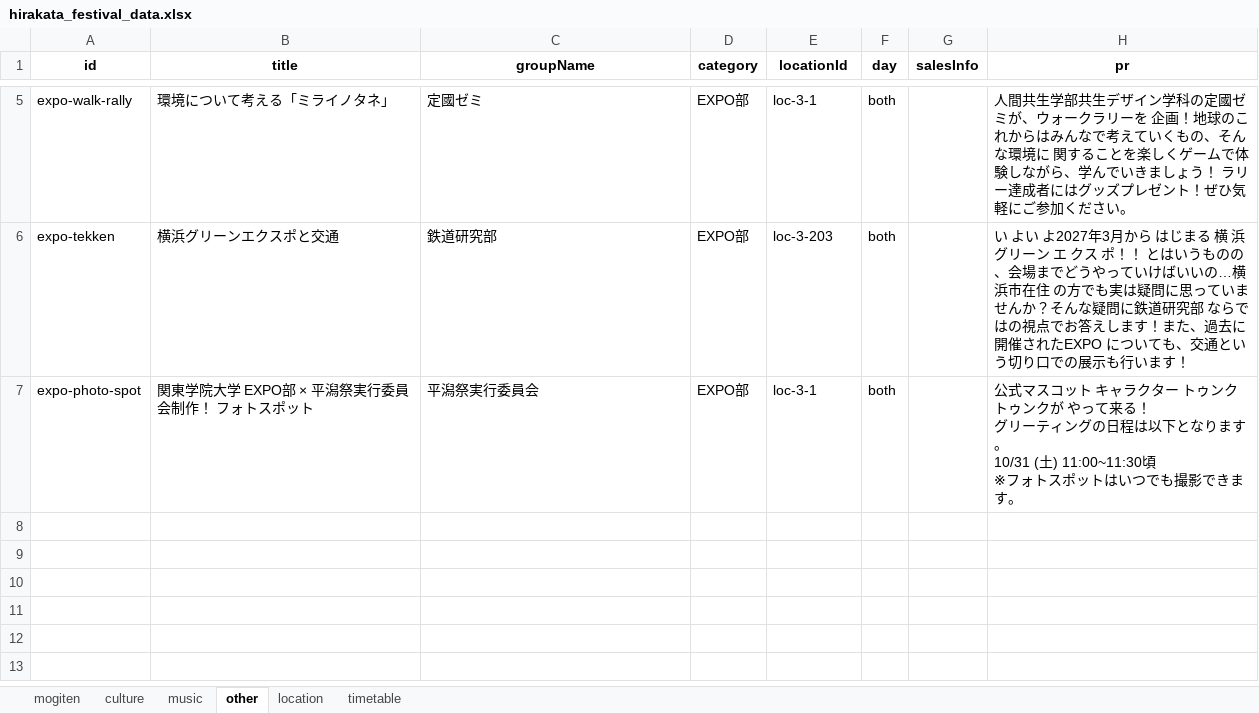
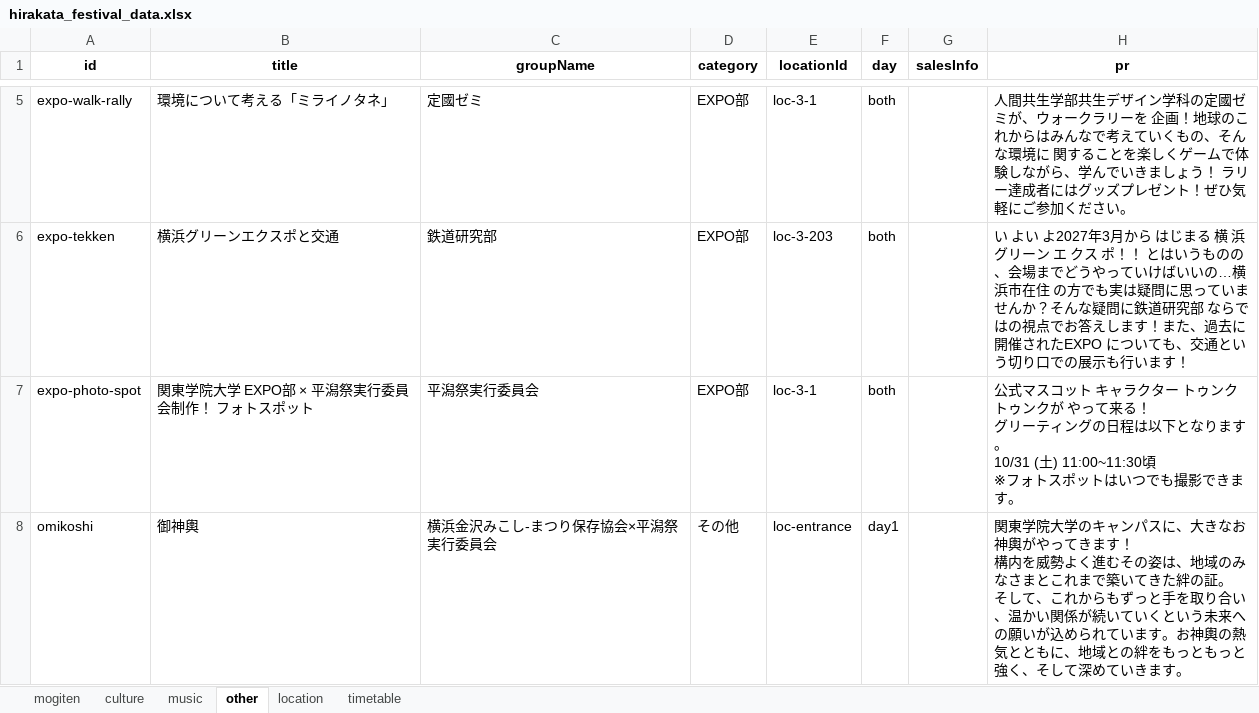
Before and after one commit to Hirakata-KGU/Home-Page, an Excel workbook: app/data/hirakata_festival_data.xlsx, sheet other, drawn as a sheet; only a part is shown, gaps mark what is left out; values as stored, in another font and other column widths than the file's, no borders; ↵ is a line break in a cell; the diff names each change by its address in the sheet, - before the commit and + after, or states it on an @@ line.

```diff
--- a/app/data/hirakata_festival_data.xlsx (sheet other)
+++ b/app/data/hirakata_festival_data.xlsx (sheet other)
+row 8: omikoshi | 御神輿 | 横浜金沢みこし-まつり保存協会×平潟祭実行委員会 | その他 | loc-entrance | day1 |  | 関東学院大学のキャンパスに、大きなお神輿がやってきます！ ↵ 構内を威勢よく進むその姿は、地域のみなさまとこれまで築いてきた絆の証。 ↵ そして、これからもずっと手を取り合い、温かい関係が続いていくという未来への願いが込められています。お神輿の熱気とともに、地域との絆をもっともっと強く、そして深めていきます。
```
Also changed, not shown: sheet timetable, sheet location, 1 other file.
